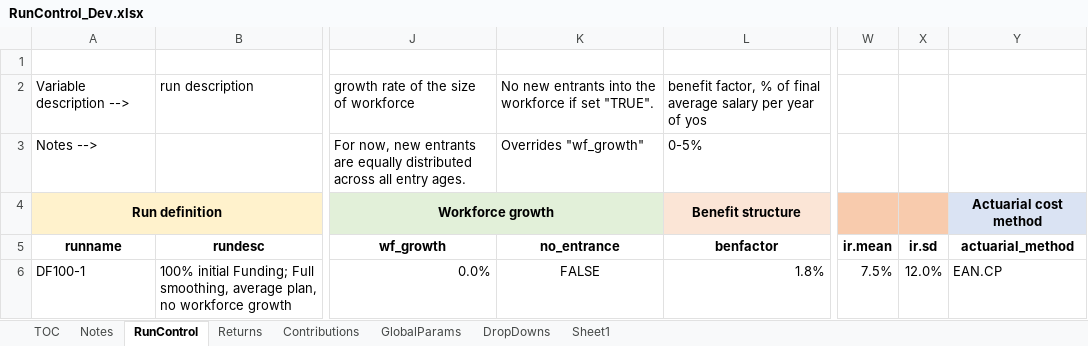
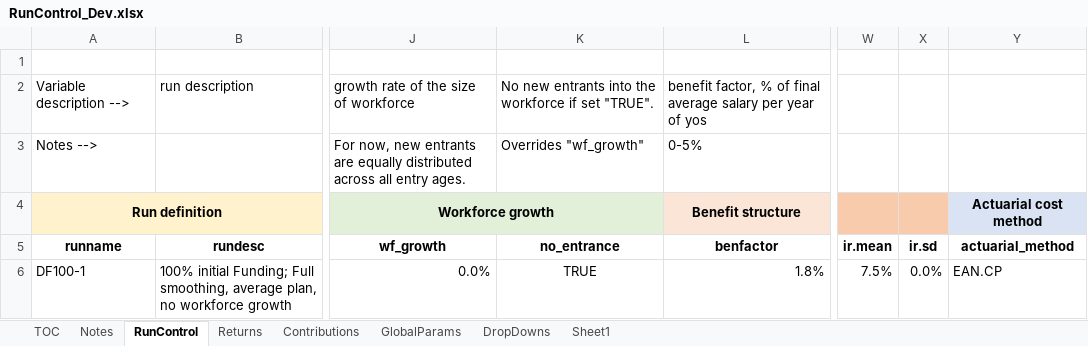
Before and after one commit to yimengyin16/Model_Main, an Excel workbook: IO_Dev/RunControl_Dev.xlsx, sheet RunControl, drawn as a sheet; only a part is shown, gaps mark what is left out; values as stored, in another font and other column widths than the file's, no borders; the diff names each change by its address in the sheet, - before the commit and + after, or states it on an @@ line.

```diff
--- a/IO_Dev/RunControl_Dev.xlsx (sheet RunControl)
+++ b/IO_Dev/RunControl_Dev.xlsx (sheet RunControl)
-K6 (no_entrance): FALSE
+K6 (no_entrance): TRUE
-X6 (ir.sd): 12.0%
+X6 (ir.sd): 0.0%
```
Also changed, not shown: 7 other files.
